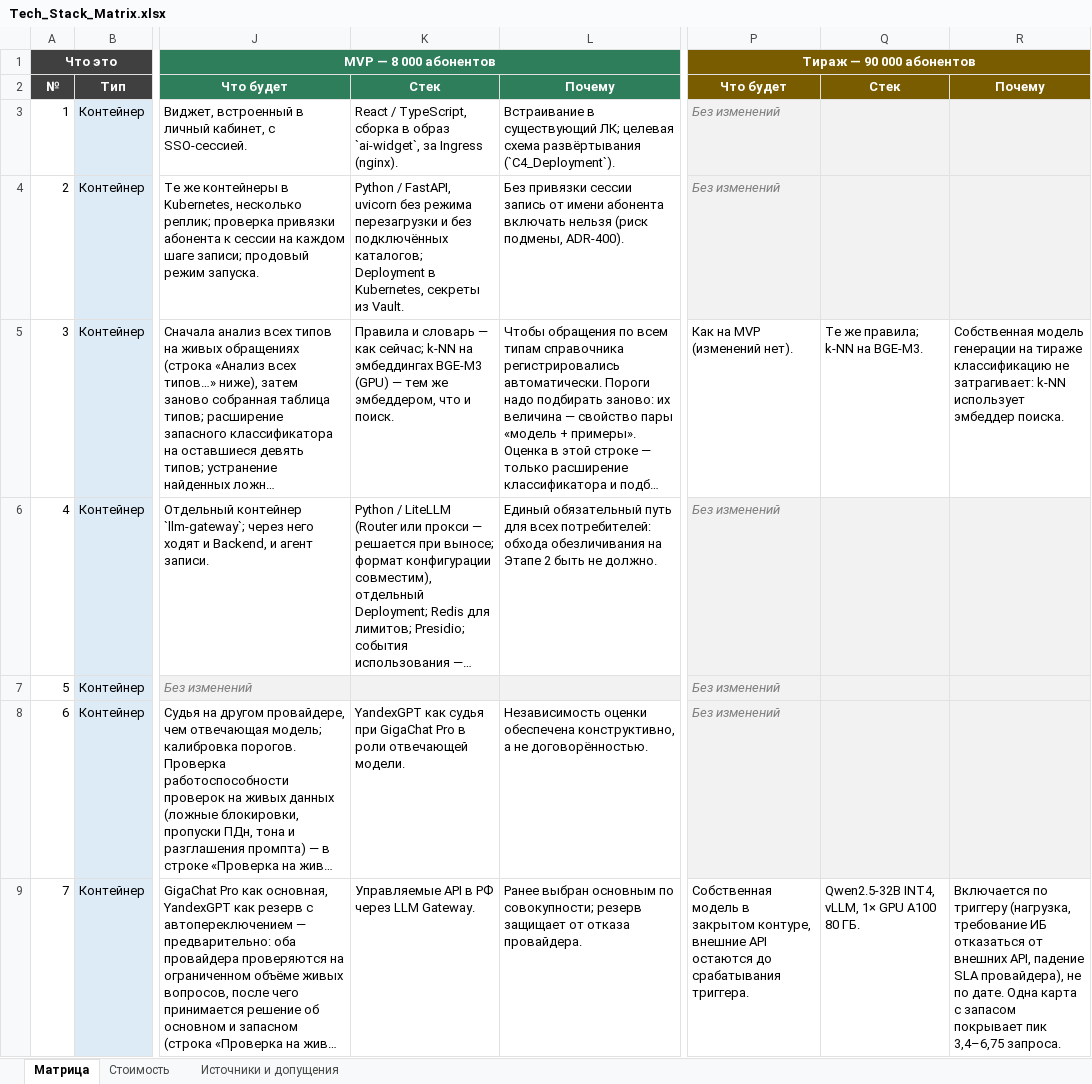
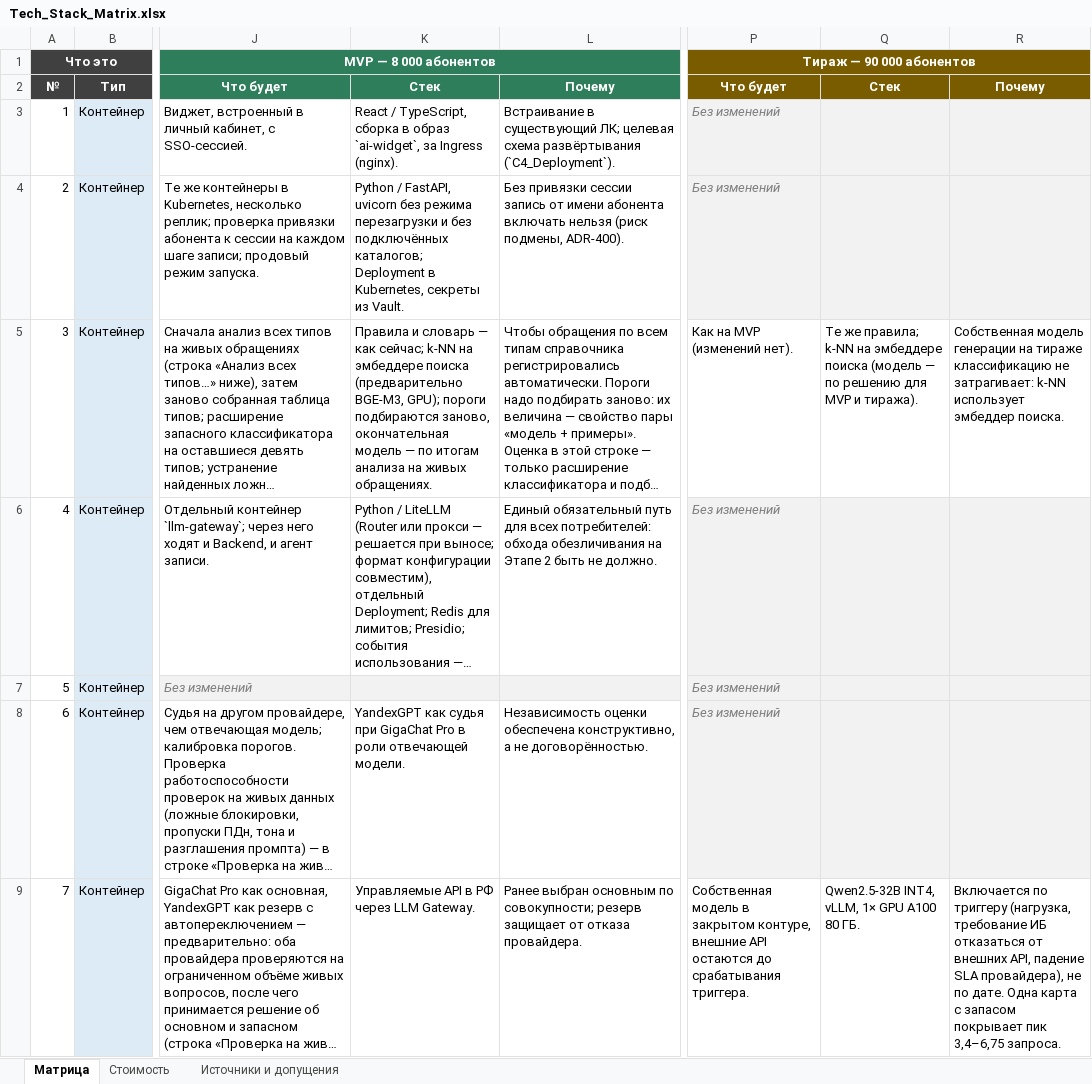
Before and after one commit to barinoff1989/vodokanal-assistant, an Excel workbook: AI_docs/Tech_Stack_Matrix.xlsx, sheet Матрица, drawn as a sheet; only a part is shown, gaps mark what is left out; long unchanged cells end in …; values as stored, in another font and other column widths than the file's, no borders; the diff covers the shown part only; the diff names each change by its address in the sheet, - before the commit and + after, or states it on an @@ line.

```diff
--- a/AI_docs/Tech_Stack_Matrix.xlsx (sheet Матрица)
+++ b/AI_docs/Tech_Stack_Matrix.xlsx (sheet Матрица)
-K5: …k-NN на эмбеддингах BGE-M3 (GPU) — тем же эмбеддером, что и поиск.
+K5: …k-NN на эмбеддере поиска (предварительно BGE-M3, GPU); пороги подбираются заново, окончательная модель — по итогам анализа на живых обращениях.
-Q5: …k-NN на BGE-M3.
+Q5: …k-NN на эмбеддере поиска (модель — по решению для MVP и тиража).
```
Also changed, not shown: 2 edited cells elsewhere in this sheet, 1 other file.
